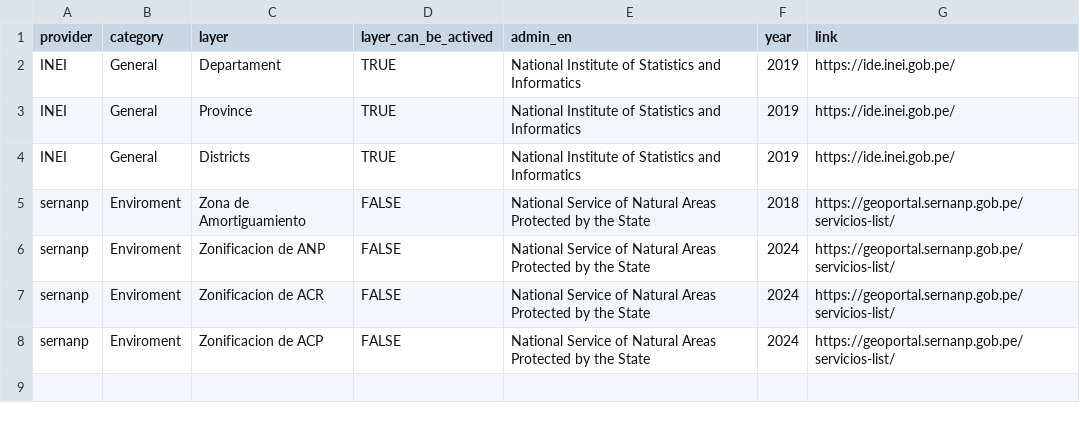
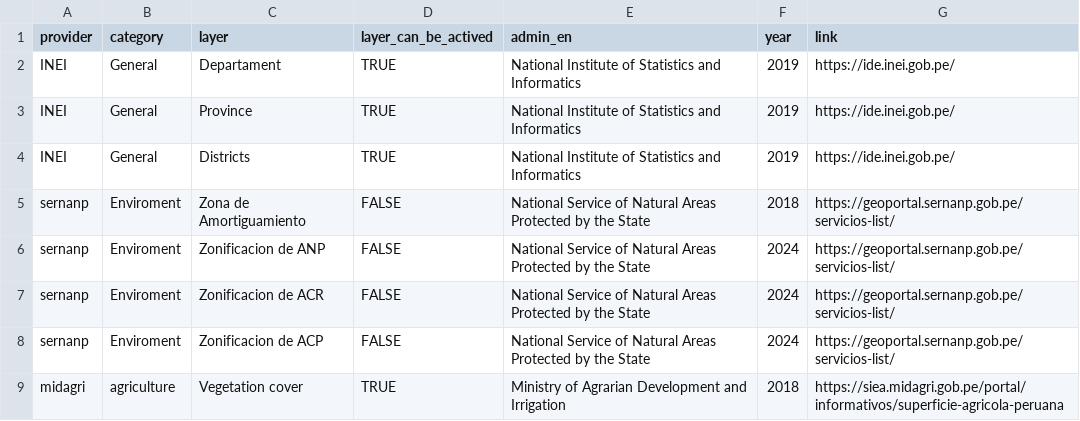
Before and after one commit to ambarja/geoidep, a CSV file: inst/sources-idep/sources_geoidep.csv, drawn as a sheet; the diff names each change by its address in the sheet, - before the commit and + after, or states it on an @@ line.

```diff
--- a/inst/sources-idep/sources_geoidep.csv
+++ b/inst/sources-idep/sources_geoidep.csv
+row 9: midagri | agriculture | Vegetation cover | TRUE | Ministry of Agrarian Development and Irrigation | 2018 | https://siea.midagri.gob.pe/portal/informativos/superficie-agricola-peruana
```
Also changed, not shown: 7 other files.
